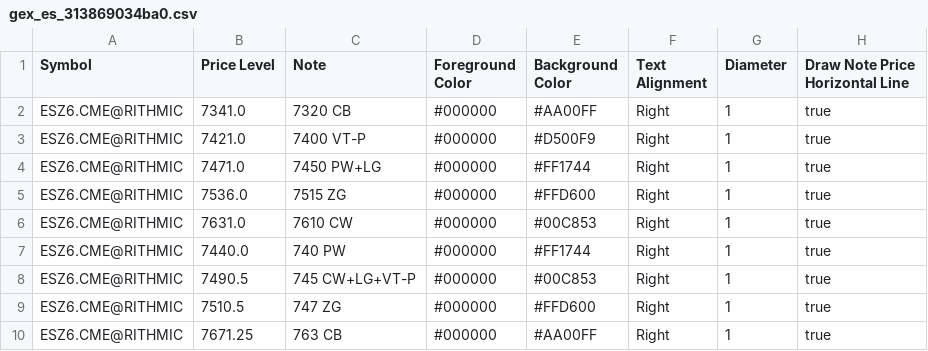
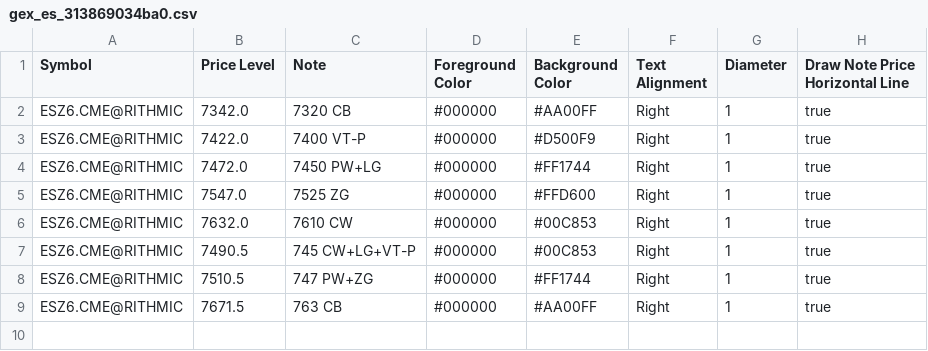
Before and after one commit to trading4life20-code/gex-levels, a CSV file: gex_es_313869034ba0.csv, drawn as a sheet.

Commit message:
update gex_es_313869034ba0.csv

```diff
--- a/gex_es_313869034ba0.csv
+++ b/gex_es_313869034ba0.csv
@@ -1,10 +1,9 @@
 Symbol,Price Level,Note,Foreground Color,Background Color,Text Alignment,Diameter,Draw Note Price Horizontal Line
-ESZ6.CME@RITHMIC,7341.0,7320 CB,#000000,#AA00FF,Right,1,true
-ESZ6.CME@RITHMIC,7421.0,7400 VT-P,#000000,#D500F9,Right,1,true
-ESZ6.CME@RITHMIC,7471.0,7450 PW+LG,#000000,#FF1744,Right,1,true
-ESZ6.CME@RITHMIC,7536.0,7515 ZG,#000000,#FFD600,Right,1,true
-ESZ6.CME@RITHMIC,7631.0,7610 CW,#000000,#00C853,Right,1,true
-ESZ6.CME@RITHMIC,7440.0,740 PW,#000000,#FF1744,Right,1,true
+ESZ6.CME@RITHMIC,7342.0,7320 CB,#000000,#AA00FF,Right,1,true
+ESZ6.CME@RITHMIC,7422.0,7400 VT-P,#000000,#D500F9,Right,1,true
+ESZ6.CME@RITHMIC,7472.0,7450 PW+LG,#000000,#FF1744,Right,1,true
+ESZ6.CME@RITHMIC,7547.0,7525 ZG,#000000,#FFD600,Right,1,true
+ESZ6.CME@RITHMIC,7632.0,7610 CW,#000000,#00C853,Right,1,true
 ESZ6.CME@RITHMIC,7490.5,745 CW+LG+VT-P,#000000,#00C853,Right,1,true
-ESZ6.CME@RITHMIC,7510.5,747 ZG,#000000,#FFD600,Right,1,true
-ESZ6.CME@RITHMIC,7671.25,763 CB,#000000,#AA00FF,Right,1,true
+ESZ6.CME@RITHMIC,7510.5,747 PW+ZG,#000000,#FF1744,Right,1,true
+ESZ6.CME@RITHMIC,7671.5,763 CB,#000000,#AA00FF,Right,1,true
```
